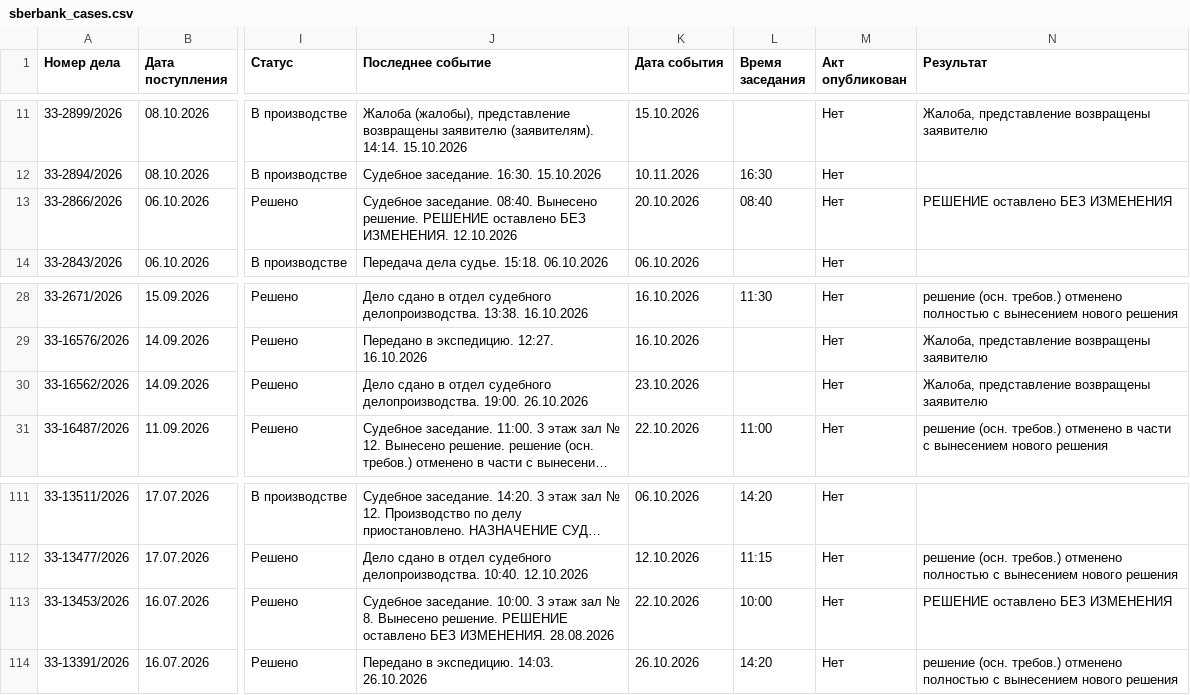
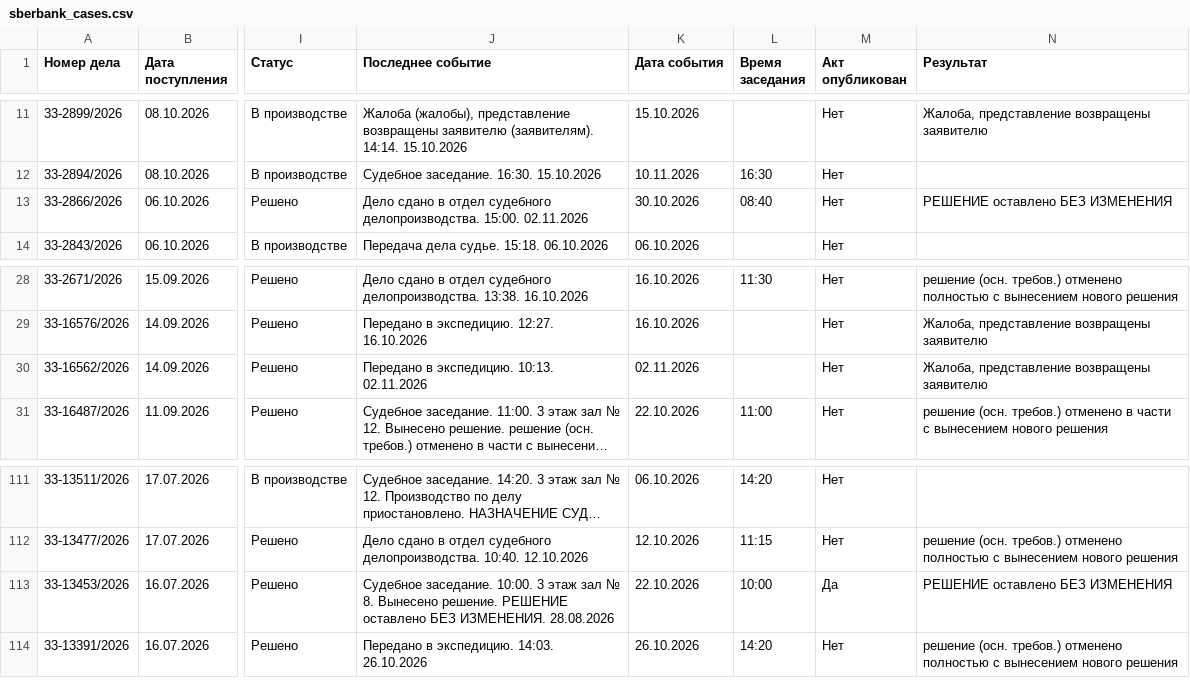
Before and after one commit to SelivanovAS/dashboard-ural, a CSV file: data/sberbank_cases.csv, drawn as a sheet; only a part is shown, gaps mark what is left out; long unchanged cells end in …; the diff names each change by its address in the sheet, - before the commit and + after, or states it on an @@ line.

```diff
--- a/data/sberbank_cases.csv
+++ b/data/sberbank_cases.csv
-J13 (Последнее событие): Судебное заседание. 08:40. Вынесено решение. РЕШЕНИЕ оставлено БЕЗ ИЗМЕНЕНИЯ. 12.10.2026
+J13 (Последнее событие): Дело сдано в отдел судебного делопроизводства. 15:00. 02.11.2026
-K13 (Дата события): 20.10.2026
+K13 (Дата события): 30.10.2026
-J30 (Последнее событие): Дело сдано в отдел судебного делопроизводства. 19:00. 26.10.2026
+J30 (Последнее событие): Передано в экспедицию. 10:13. 02.11.2026
-K30 (Дата события): 23.10.2026
+K30 (Дата события): 02.11.2026
-M113 (Акт опубликован): Нет
+M113 (Акт опубликован): Да
```
Also changed, not shown: 12 other files.
